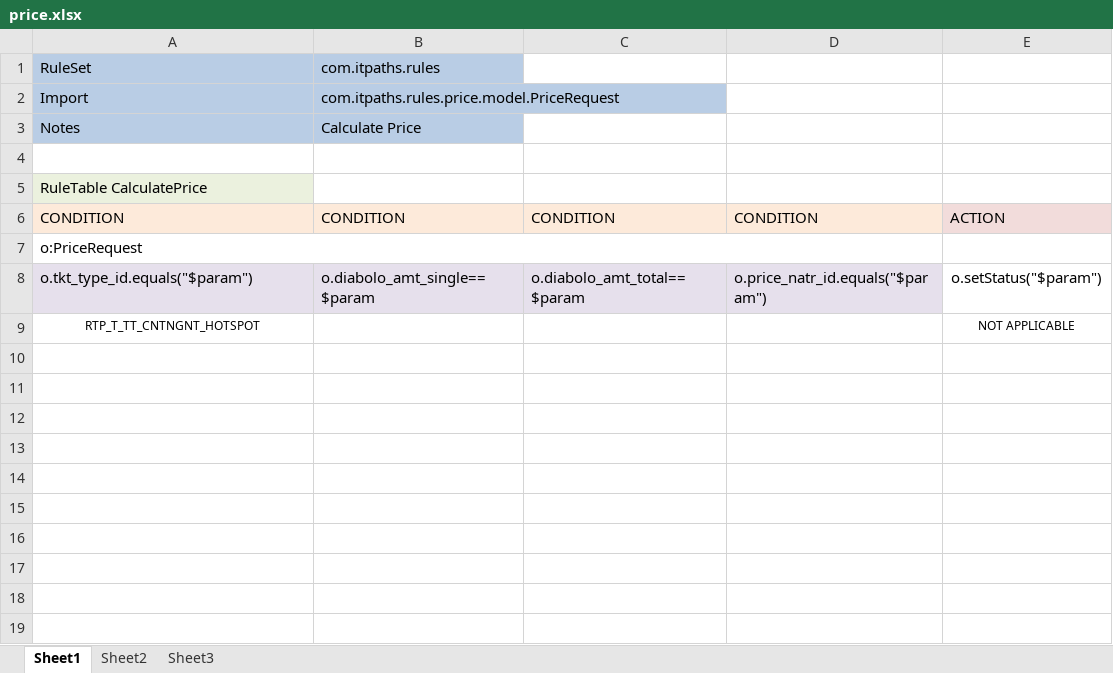
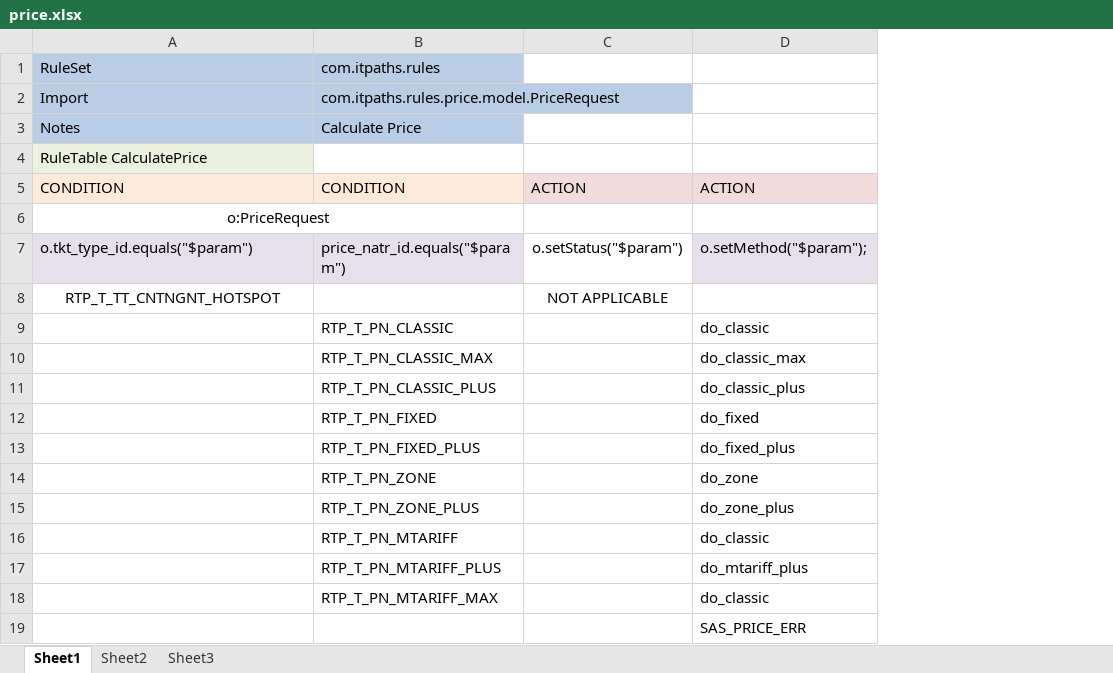
Before and after one commit to umesh29k/dao-fedrate, an Excel workbook: src/main/resources/com/itpaths/rules/price.xlsx, sheet Sheet1, drawn as a sheet; values as stored, in another font and other column widths than the file's, no borders; removed rows and columns are numbered as before the commit, all else as after; the diff names each change by its address in the sheet, - before the commit and + after, or states it on an @@ line.

```diff
--- a/src/main/resources/com/itpaths/rules/price.xlsx (sheet Sheet1)
+++ b/src/main/resources/com/itpaths/rules/price.xlsx (sheet Sheet1)
-column C, rows 6-8: CONDITION |  | o.diabolo_amt_total==$param
-column D, rows 6-8: CONDITION |  | o.price_natr_id.equals("$param")
+column D, rows 5-7: ACTION |  | o.setMethod("$param");
-row 4: (empty)
-A6 alignment: left
+A6 alignment: center
-B7: o.diabolo_amt_single==$param
+B7: price_natr_id.equals("$param")
@@ A8 text size: larger @@
@@ C8 text size: larger @@
+row 9:  | RTP_T_PN_CLASSIC |  | do_classic
+row 10:  | RTP_T_PN_CLASSIC_MAX |  | do_classic_max
+row 11:  | RTP_T_PN_CLASSIC_PLUS |  | do_classic_plus
+row 12:  | RTP_T_PN_FIXED |  | do_fixed
+row 13:  | RTP_T_PN_FIXED_PLUS |  | do_fixed_plus
+row 14:  | RTP_T_PN_ZONE |  | do_zone
+row 15:  | RTP_T_PN_ZONE_PLUS |  | do_zone_plus
+row 16:  | RTP_T_PN_MTARIFF |  | do_classic
+row 17:  | RTP_T_PN_MTARIFF_PLUS |  | do_mtariff_plus
+row 18:  | RTP_T_PN_MTARIFF_MAX |  | do_classic
+row 19:  |  |  | SAS_PRICE_ERR
```
Also changed, not shown: 10 other files.
